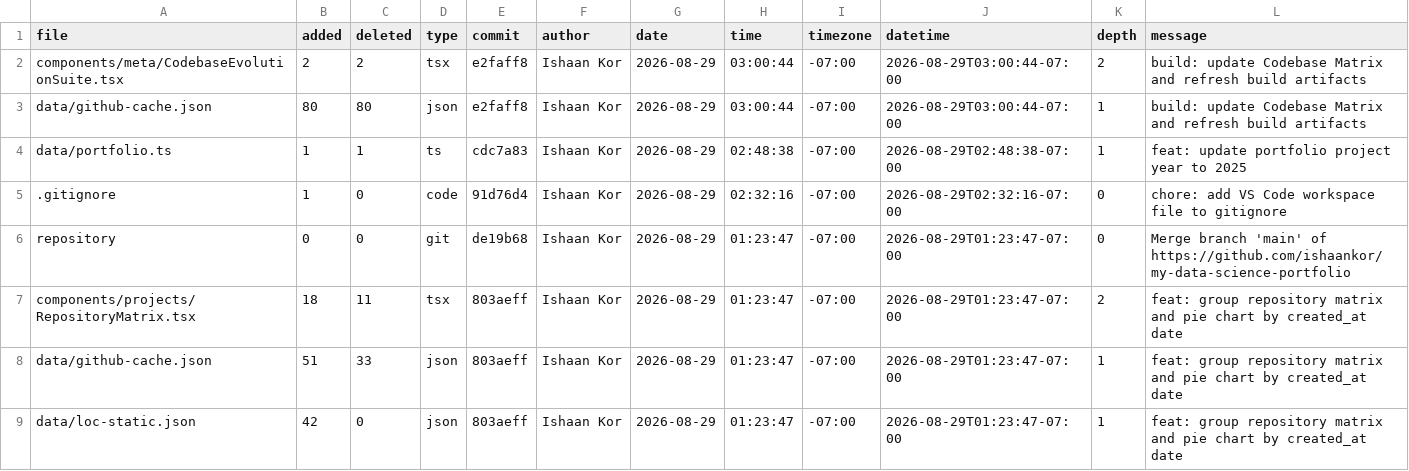
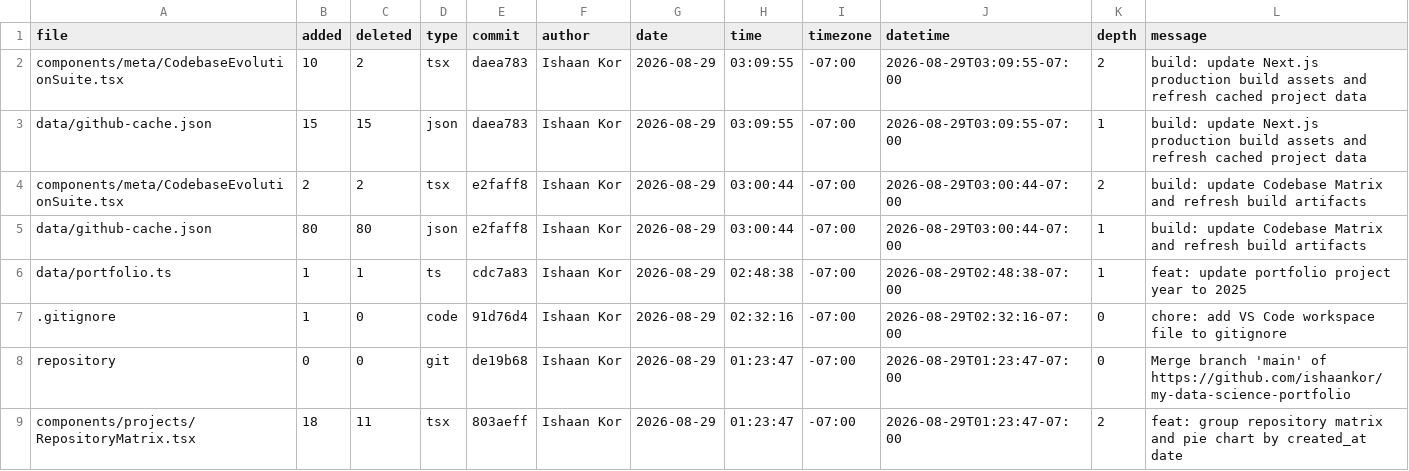
Before and after one commit to ishaankor/my-data-science-portfolio, a CSV file: meta/loc.csv, drawn as a sheet; only a part is shown; the shorter side is filled out with more unchanged rows; the diff names each change by its address in the sheet, - before the commit and + after, or states it on an @@ line.

```diff
--- a/meta/loc.csv
+++ b/meta/loc.csv
+row 2: components/meta/CodebaseEvolutionSuite.tsx | 10 | 2 | tsx | daea783 | Ishaan Kor | 2026-08-29 | 03:09:55 | -07:00 | 2026-08-29T03:09:55-07:00 | 2 | build: update Next.js production build assets and refresh cached project data
+row 3: data/github-cache.json | 15 | 15 | json | daea783 | Ishaan Kor | 2026-08-29 | 03:09:55 | -07:00 | 2026-08-29T03:09:55-07:00 | 1 | build: update Next.js production build assets and refresh cached project data
```
Also changed, not shown: public/loc.csv, 1 other file.
